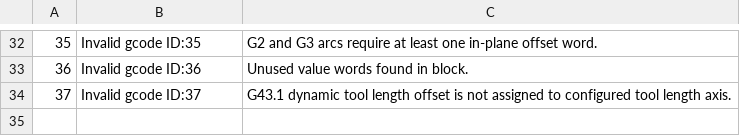
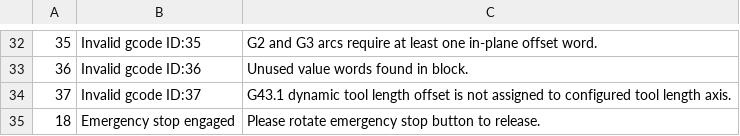
Before and after one commit to arkypita/LaserGRBL, a CSV file: LaserGRBL/CSV/error_codes.csv, drawn as a sheet; only a part is shown, gaps mark what is left out.

```diff
--- a/LaserGRBL/CSV/error_codes.csv
+++ b/LaserGRBL/CSV/error_codes.csv
@@ -34 +34,2 @@
 37,Invalid gcode ID:37,G43.1 dynamic tool length offset is not assigned to configured tool length axis.
+18,Emergency stop engaged,Please rotate emergency stop button to release.
```
Also changed, not shown: 5 other files.
